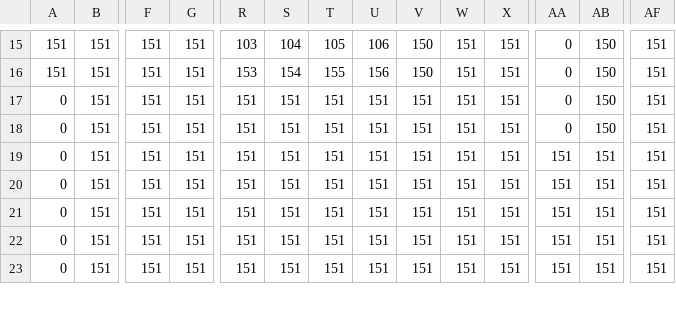
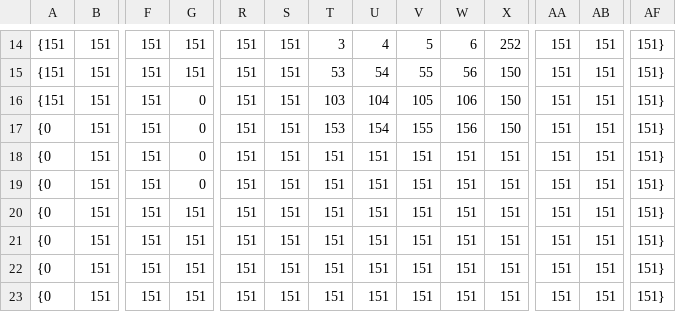
Before and after one commit to hegworks/MetalGear, a CSV file: assets/tiles/level0.csv, drawn as a sheet; only a part is shown, gaps mark what is left out; addresses are those after the commit; rows hold the shown columns only; the diff covers the shown part only; the diff names each change by its address in the sheet, - before the commit and + after, or states it on an @@ line.

```diff
--- a/assets/tiles/level0.csv
+++ b/assets/tiles/level0.csv
-A14:A15: 151
+A14:A15: {151
-R14: 103
+R14: 151
-S14: 104
+S14: 151
-T14: 105
+T14: 3
-U14: 106
+U14: 4
-V14: 150
+V14: 5
-W14: 151
+W14: 6
-X14: 151
+X14: 252
-AA14:AA15: 0
+AA14:AA15: 151
-AB14:AB15: 150
+AB14:AB15: 151
-AF14:AF15: 151
+AF14:AF15: 151}
-R15: 153
+R15: 151
-S15: 154
+S15: 151
-T15: 155
+T15: 53
-U15: 156
+U15: 54
-V15: 150
+V15: 55
-W15: 151
+W15: 56
-X15: 151
+X15: 150
+row 16: {151 | 151 | 151 | 0 | 151 | 151 | 103 | 104 | 105 | 106 | 150 | 151 | 151 | 151}
-A17:A23: 0
+A17:A23: {0
-G17:G19: 151
+G17:G19: 0
-T17: 151
+T17: 153
-U17: 151
+U17: 154
-V17: 151
+V17: 155
-W17: 151
+W17: 156
-X17: 151
+X17: 150
-AA17:AA18: 0
+AA17:AA18: 151
-AB17:AB18: 150
+AB17:AB18: 151
-AF17:AF23: 151
+AF17:AF23: 151}
```
Also changed, not shown: 1 removed row and 67 edited cells elsewhere in this file, 10 other files.
